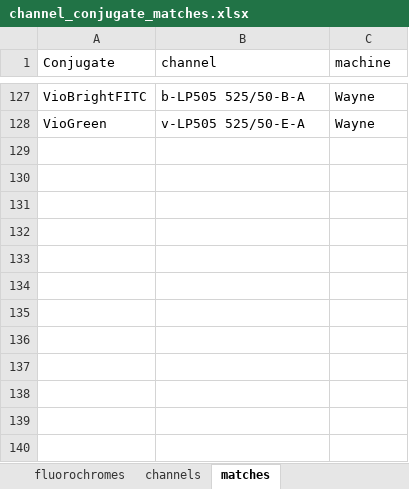
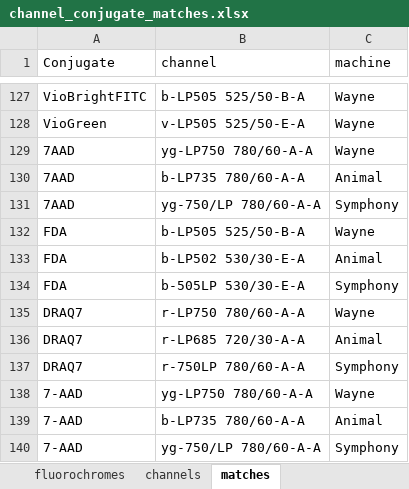
Before and after one commit to Close-your-eyes/fcexpr, an Excel workbook: inst/extdata/channel_conjugate_matches.xlsx, sheet matches, drawn as a sheet; only a part is shown, gaps mark what is left out; values as stored, in another font and other column widths than the file's, no borders; the diff names each change by its address in the sheet, - before the commit and + after, or states it on an @@ line.

Commit message:
up

```diff
--- a/inst/extdata/channel_conjugate_matches.xlsx (sheet matches)
+++ b/inst/extdata/channel_conjugate_matches.xlsx (sheet matches)
+row 129: 7AAD | yg-LP750 780/60-A-A | Wayne
+row 130: 7AAD | b-LP735 780/60-A-A | Animal
+row 131: 7AAD | yg-750/LP 780/60-A-A | Symphony
+row 132: FDA | b-LP505 525/50-B-A | Wayne
+row 133: FDA | b-LP502 530/30-E-A | Animal
+row 134: FDA | b-505LP 530/30-E-A | Symphony
+row 135: DRAQ7 | r-LP750 780/60-A-A | Wayne
+row 136: DRAQ7 | r-LP685 720/30-A-A | Animal
+row 137: DRAQ7 | r-750LP 780/60-A-A | Symphony
+row 138: 7-AAD | yg-LP750 780/60-A-A | Wayne
+row 139: 7-AAD | b-LP735 780/60-A-A | Animal
+row 140: 7-AAD | yg-750/LP 780/60-A-A | Symphony
```
Also changed, not shown: sheet fluorochromes.
